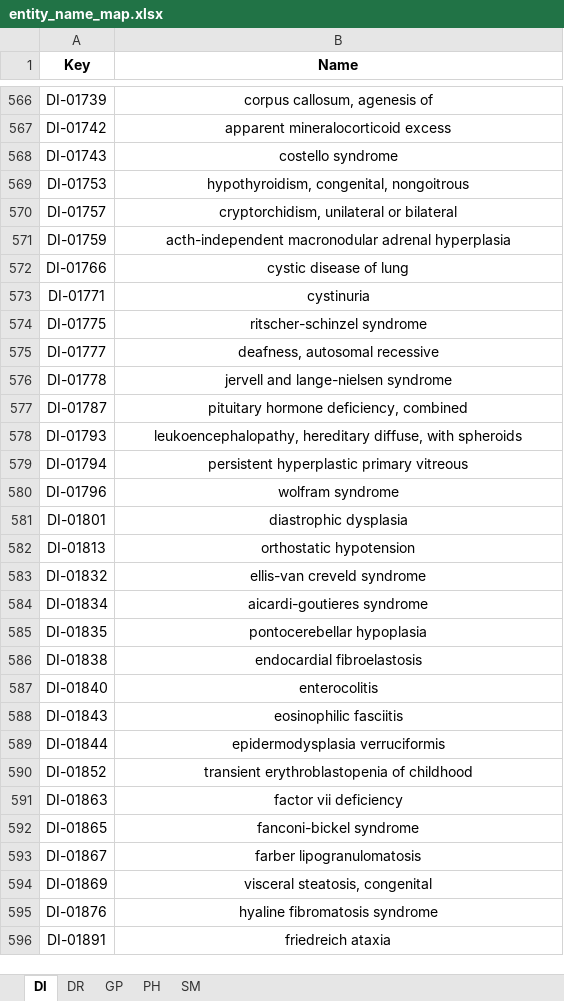
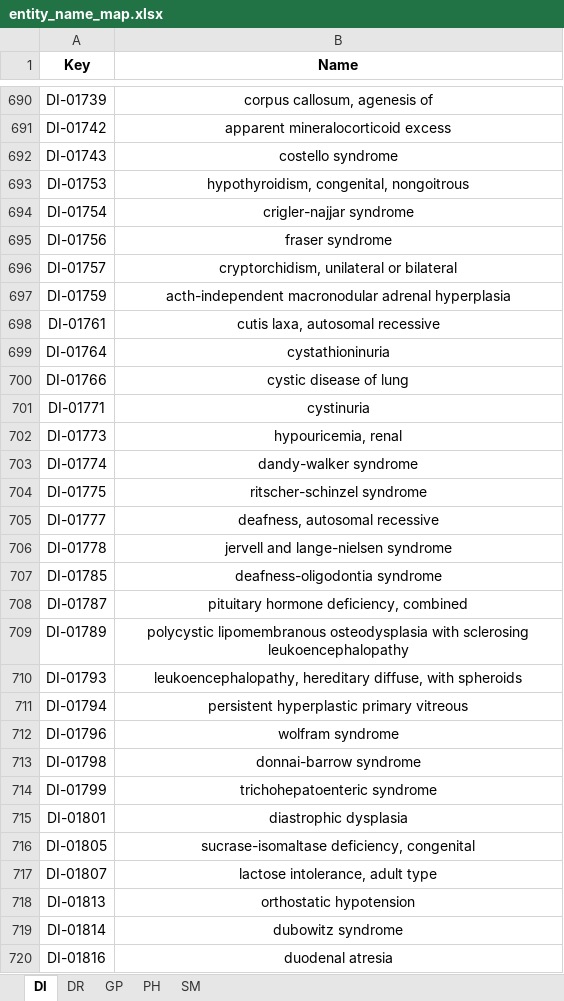
Before and after one commit to ZhuChaoY/RDKG-115, an Excel workbook: RDKG-115/entity_name_map.xlsx, sheet DI, drawn as a sheet; only a part is shown, gaps mark what is left out; the shorter side is filled out with more unchanged rows; values as stored, in another font and other column widths than the file's, no borders; the diff covers the shown part only; the diff names each change by its address in the sheet, - before the commit and + after, or states it on an @@ line.

```diff
--- a/RDKG-115/entity_name_map.xlsx (sheet DI)
+++ b/RDKG-115/entity_name_map.xlsx (sheet DI)
+row 694: DI-01754 | crigler-najjar syndrome
+row 695: DI-01756 | fraser syndrome
+row 698: DI-01761 | cutis laxa, autosomal recessive
+row 699: DI-01764 | cystathioninuria
+row 702: DI-01773 | hypouricemia, renal
+row 703: DI-01774 | dandy-walker syndrome
+row 707: DI-01785 | deafness-oligodontia syndrome
+row 709: DI-01789 | polycystic lipomembranous osteodysplasia with sclerosing leukoencephalopathy
+row 713: DI-01798 | donnai-barrow syndrome
+row 714: DI-01799 | trichohepatoenteric syndrome
+row 716: DI-01805 | sucrase-isomaltase deficiency, congenital
+row 717: DI-01807 | lactose intolerance, adult type
+row 719: DI-01814 | dubowitz syndrome
+row 720: DI-01816 | duodenal atresia
```
Also changed, not shown: 270 added rows elsewhere in this sheet, sheet SM, sheet GP, sheet DR, sheet PH, 2 other files.
